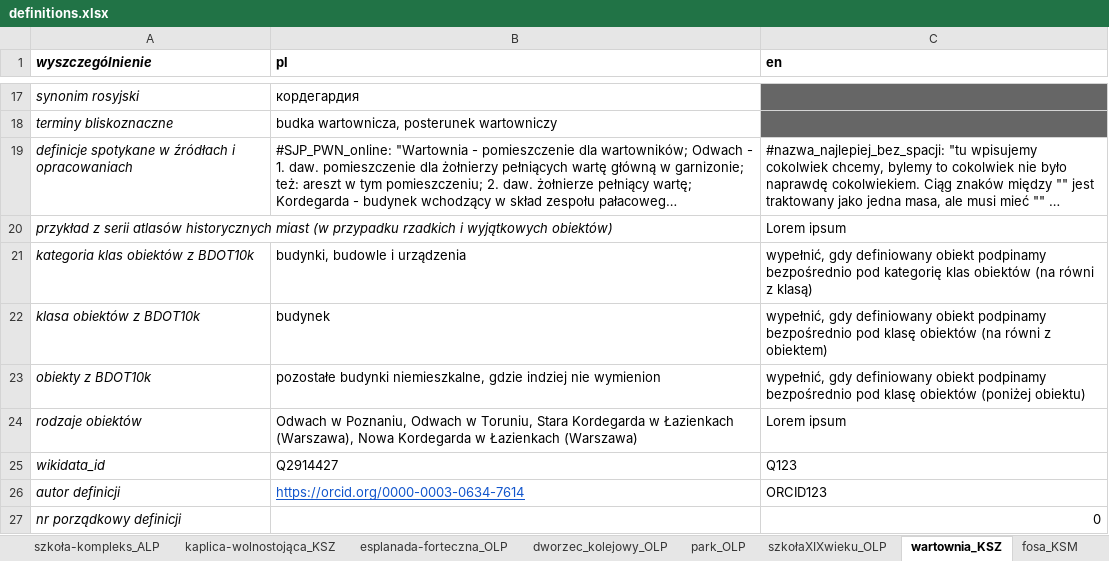
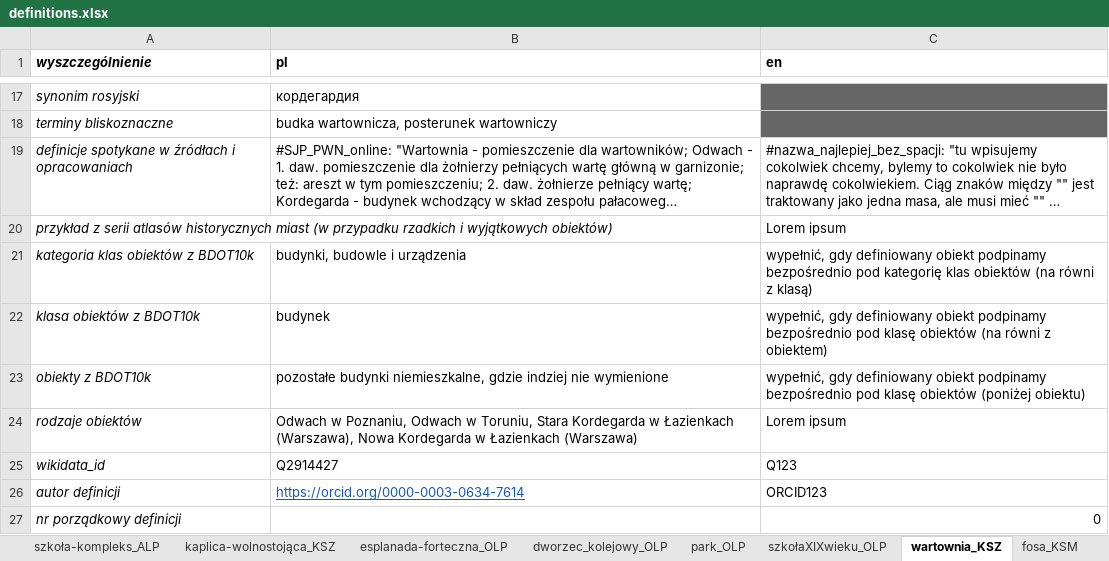
Before and after one commit to UrbanOnto/urbanonto, an Excel workbook: urbanonto_tools/data/definitions.xlsx, sheet wartownia_KSZ, drawn as a sheet; only a part is shown, gaps mark what is left out; long unchanged cells end in …; values as stored, in another font and other column widths than the file's, no borders; the diff names each change by its address in the sheet, - before the commit and + after, or states it on an @@ line.

```diff
--- a/urbanonto_tools/data/definitions.xlsx (sheet wartownia_KSZ)
+++ b/urbanonto_tools/data/definitions.xlsx (sheet wartownia_KSZ)
-B23 (pl): …indziej nie wymienion
+B23 (pl): …indziej nie wymienione
```
Also changed, not shown: sheet szpital_przednowoczesny_MSL, sheet dzielnica_MSL, sheet esplanada-forteczna_OLP, sheet park_OLP, 12 other files.
